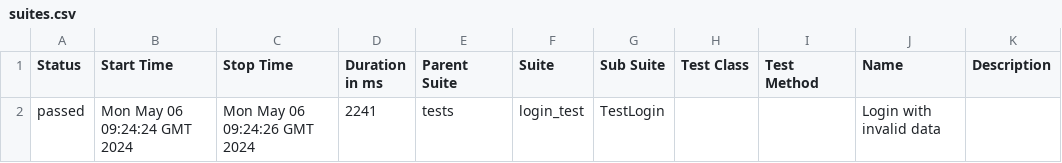
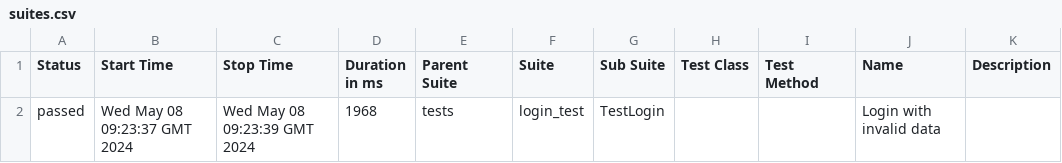
Before and after one commit to adavipe/openweathermap-ui-tests, a CSV file: data/suites.csv, drawn as a sheet.

Commit message:
Deploying to gh-pages from @ adavipe/openweathermap-ui-tests@95091c20bd3e7b1e87aff1789b9b52ef17c51111 🚀

```diff
--- a/data/suites.csv
+++ b/data/suites.csv
@@ -1,2 +1,2 @@
 "Status","Start Time","Stop Time","Duration in ms","Parent Suite","Suite","Sub Suite","Test Class","Test Method","Name","Description"
-"passed","Mon May 06 09:24:24 GMT 2024","Mon May 06 09:24:26 GMT 2024","2241","tests","login_test","TestLogin","","","Login with invalid data",""
+"passed","Wed May 08 09:23:37 GMT 2024","Wed May 08 09:23:39 GMT 2024","1968","tests","login_test","TestLogin","","","Login with invalid data",""
```
Also changed, not shown: 17 other files.
